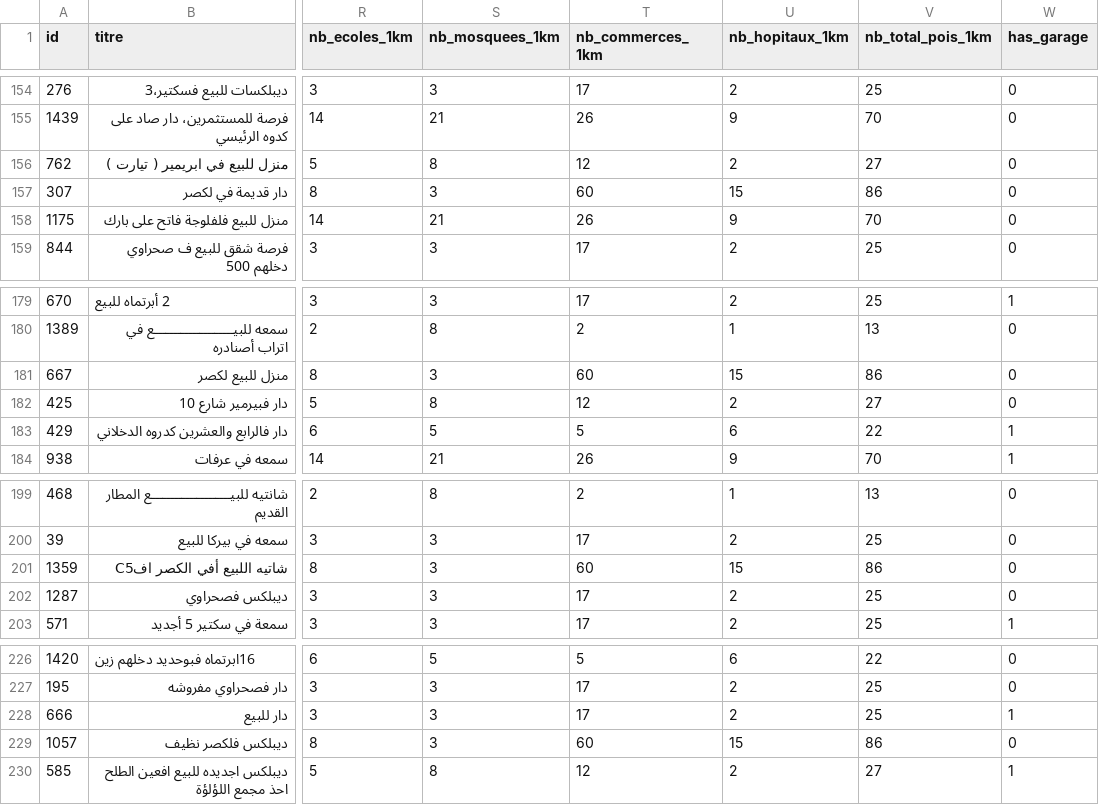
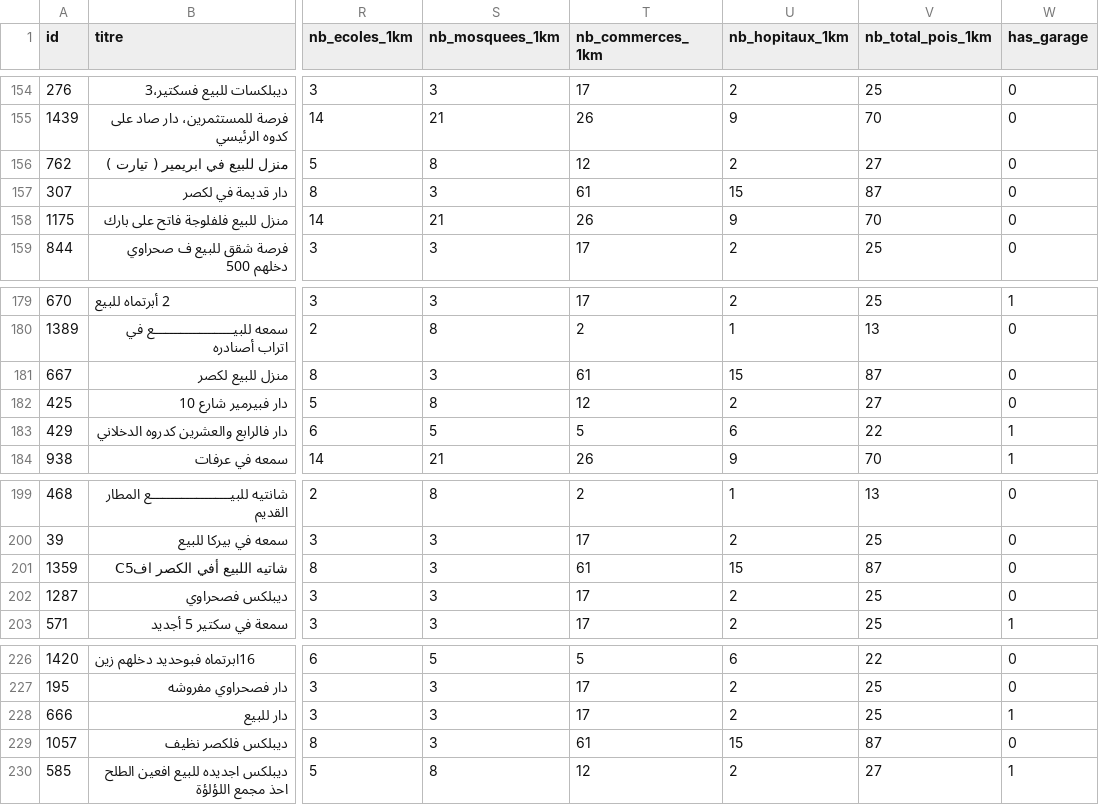
Before and after one commit to mustapha2200/MLCAPSTONE, a CSV file: data/processed/test_enriched.csv, drawn as a sheet; only a part is shown, gaps mark what is left out; the diff covers the shown part only; the diff names each change by its address in the sheet, - before the commit and + after, or states it on an @@ line.

```diff
--- a/data/processed/test_enriched.csv
+++ b/data/processed/test_enriched.csv
-T157 (nb_commerces_1km): 60
+T157 (nb_commerces_1km): 61
-V157 (nb_total_pois_1km): 86
+V157 (nb_total_pois_1km): 87
-T181 (nb_commerces_1km): 60
+T181 (nb_commerces_1km): 61
-V181 (nb_total_pois_1km): 86
+V181 (nb_total_pois_1km): 87
-T201 (nb_commerces_1km): 60
+T201 (nb_commerces_1km): 61
-V201 (nb_total_pois_1km): 86
+V201 (nb_total_pois_1km): 87
-T229 (nb_commerces_1km): 60
+T229 (nb_commerces_1km): 61
-V229 (nb_total_pois_1km): 86
+V229 (nb_total_pois_1km): 87
```
Also changed, not shown: 16 edited cells elsewhere in this file, data/processed/enriched_data.csv, 50 other files.
